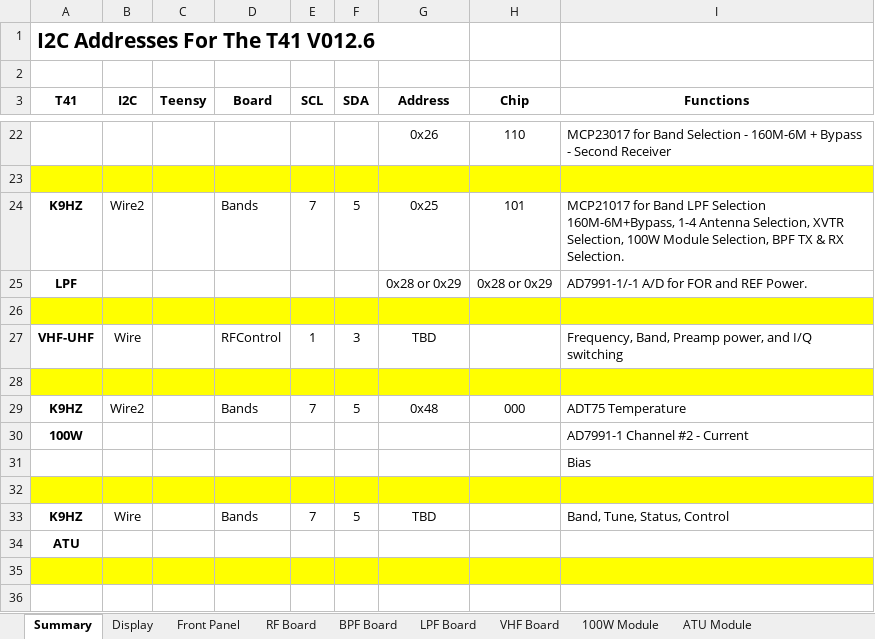
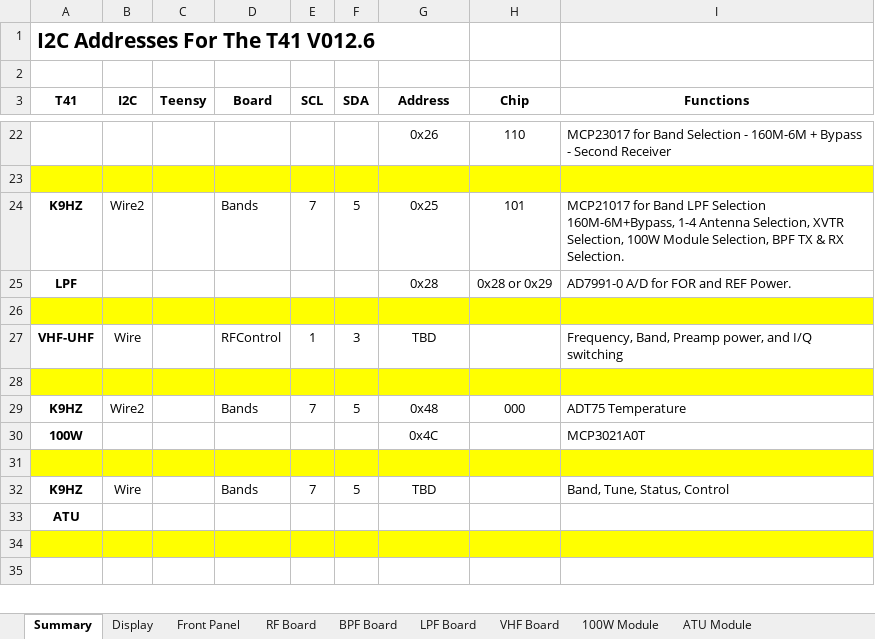
Before and after one commit to DRWJSCHMIDT/T41, an Excel workbook: T41_V012_Files_01-15-24/T41_V012_Design_Documents/T41_V12.6_I2C_Assignments.xlsx, sheet Summary, drawn as a sheet; only a part is shown, gaps mark what is left out; values as stored, in another font and other column widths than the file's, no borders; the diff names each change by its address in the sheet, - before the commit and + after, or states it on an @@ line.

```diff
--- a/T41_V012_Files_01-15-24/T41_V012_Design_Documents/T41_V12.6_I2C_Assignments.xlsx (sheet Summary)
+++ b/T41_V012_Files_01-15-24/T41_V012_Design_Documents/T41_V12.6_I2C_Assignments.xlsx (sheet Summary)
-G25 (Address): 0x28 or 0x29
+G25 (Address): 0x28
-I25 (Functions): AD7991-1/-1 A/D for FOR and REF Power.
+I25 (Functions): AD7991-0 A/D for FOR and REF Power.
-G30 (Address): (empty)
+G30 (Address): 0x4C
-I30 (Functions): AD7991-1 Channel #2 - Current
+I30 (Functions): MCP3021A0T
-row 31:  |  |  |  |  |  |  |  | Bias
```
Also changed, not shown: T41_V012_Files_01-15-24/T41_V012_BOMs/T41_BPF_Board_BOM_V12.6_07-07-24.xlsx, 34 other files.
